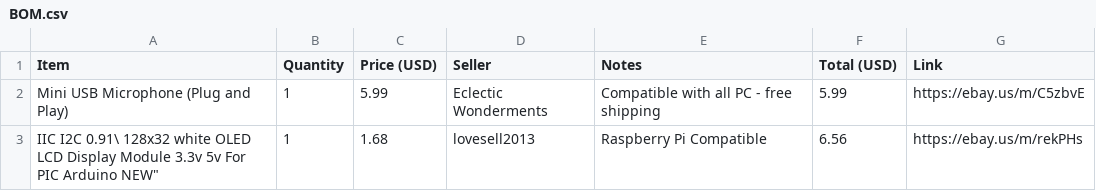
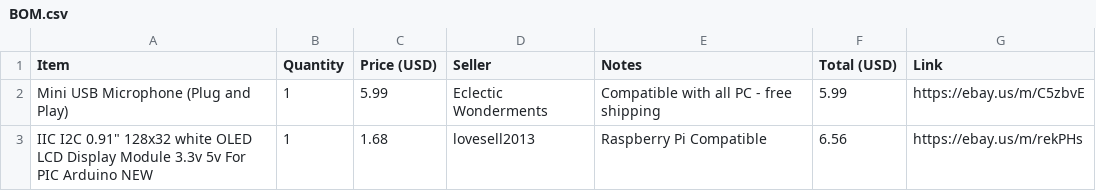
Before and after one commit to SmartGuy1108/clippy.github.io, a CSV file: BOM.csv, drawn as a sheet.

Commit message:
Update BOM.csv

```diff
--- a/BOM.csv
+++ b/BOM.csv
@@ -2,2 +2,2 @@ Item,Quantity,Price (USD),Seller,Notes,Total (USD),Link
 "Mini USB Microphone (Plug and Play)",1,5.99,"Eclectic Wonderments","Compatible with all PC - free shipping",5.99,https://ebay.us/m/C5zbvE
-"IIC I2C 0.91\" 128x32 white OLED LCD Display Module 3.3v 5v For PIC Arduino NEW",1,1.68,"lovesell2013","Raspberry Pi Compatible",6.56,https://ebay.us/m/rekPHs
+"IIC I2C 0.91"" 128x32 white OLED LCD Display Module 3.3v 5v For PIC Arduino NEW",1,1.68,"lovesell2013","Raspberry Pi Compatible",6.56,https://ebay.us/m/rekPHs
```
